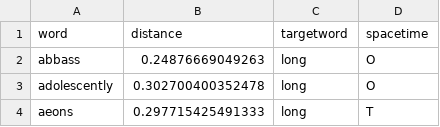
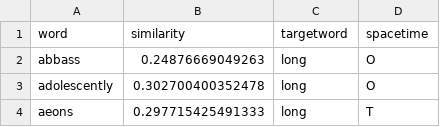
Before and after one commit to cbergey/spacetime, a CSV file: neighbors/cocalongneighbors.csv, drawn as a sheet; only a part is shown.

Commit message:
updated coca analyses, fixed distance problem

```diff
--- a/neighbors/cocalongneighbors.csv
+++ b/neighbors/cocalongneighbors.csv
@@ -1,2 +1,2 @@
-word, distance, targetword,spacetime
+word,similarity, targetword,spacetime
 abbass,0.24876669049263,long,O
```
Also changed, not shown: neighbors/cocashortneighbors.csv, neighbors/cocasoonneighbors.csv, 13 other files.
